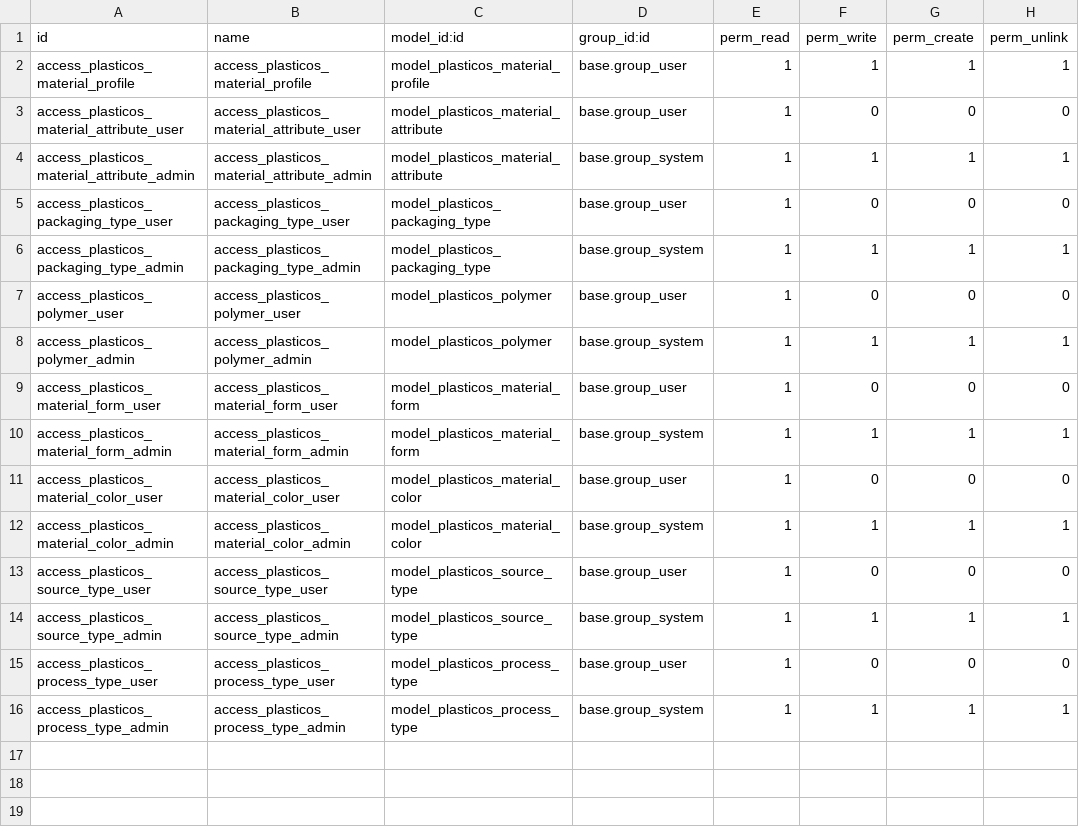
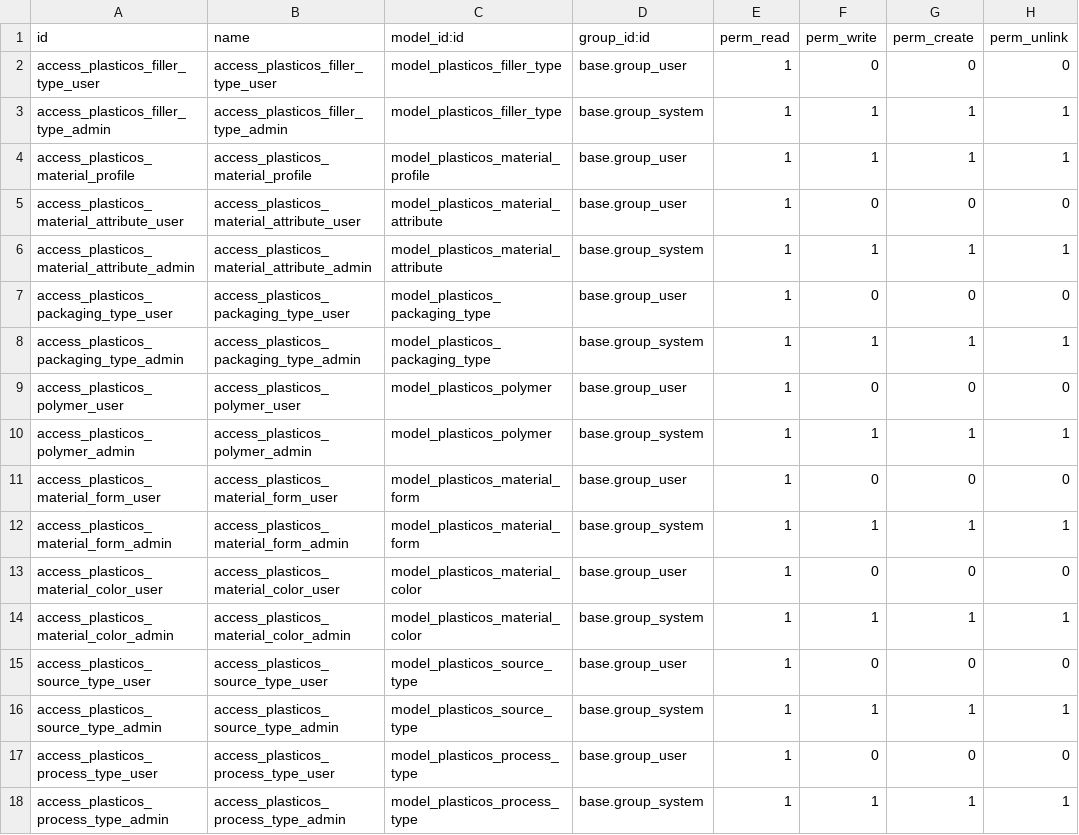
Before and after one commit to cryptoxdog/IB-Odoo_19, a CSV file: plasticos_material_profile/security/ir.model.access.csv, drawn as a sheet.

```diff
--- a/plasticos_material_profile/security/ir.model.access.csv
+++ b/plasticos_material_profile/security/ir.model.access.csv
@@ -1,2 +1,4 @@
 id,name,model_id:id,group_id:id,perm_read,perm_write,perm_create,perm_unlink
+access_plasticos_filler_type_user,access_plasticos_filler_type_user,model_plasticos_filler_type,base.group_user,1,0,0,0
+access_plasticos_filler_type_admin,access_plasticos_filler_type_admin,model_plasticos_filler_type,base.group_system,1,1,1,1
 access_plasticos_material_profile,access_plasticos_material_profile,model_plasticos_material_profile,base.group_user,1,1,1,1
```
Also changed, not shown: 23 other files.
